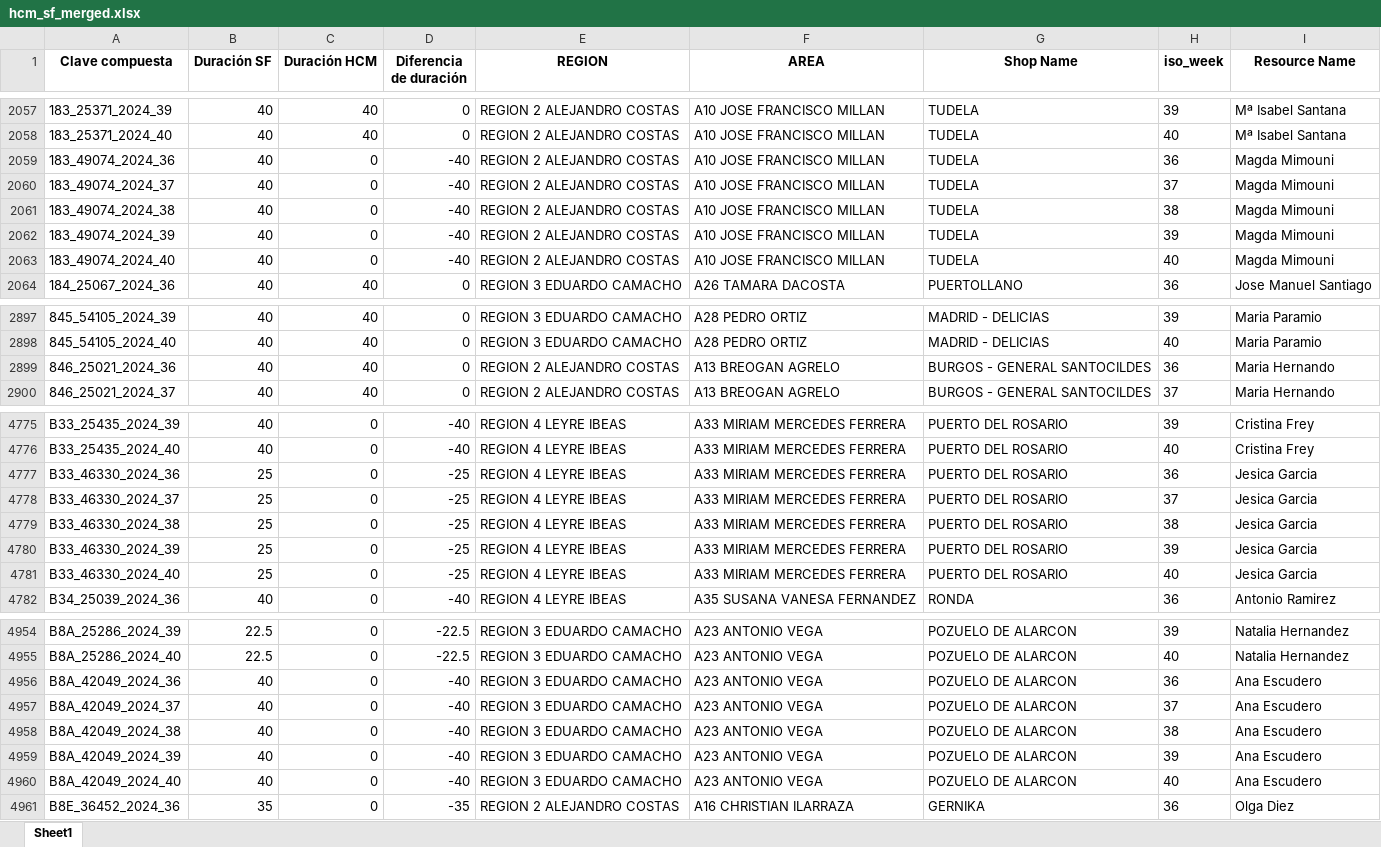
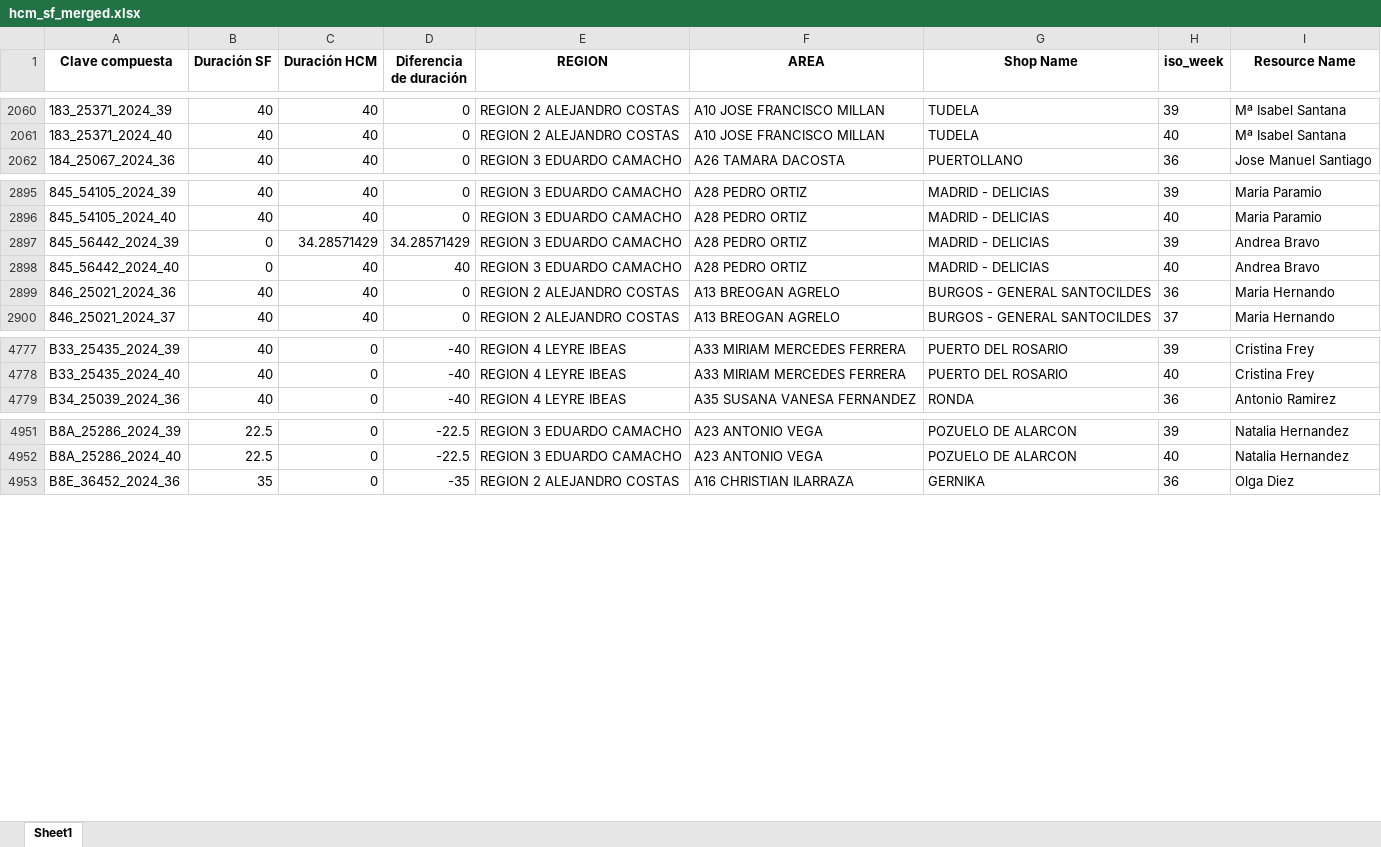
Before and after one commit to alisaleks/Agenda_App, an Excel workbook: hcm_sf_merged.xlsx, sheet Sheet1, drawn as a sheet; only a part is shown, gaps mark what is left out; values as stored, in another font and other column widths than the file's, no borders; removed rows and columns are numbered as before the commit, all else as after; the diff covers the shown part only; the diff names each change by its address in the sheet, - before the commit and + after, or states it on an @@ line.

Commit message:
Automatic dataset update

```diff
--- a/hcm_sf_merged.xlsx (sheet Sheet1)
+++ b/hcm_sf_merged.xlsx (sheet Sheet1)
-row 2059: 183_49074_2024_36 | 40 | 0 | -40 | REGION 2 ALEJANDRO COSTAS | A10 JOSE FRANCISCO MILLAN | TUDELA | 36 | Magda Mimouni
-row 2060: 183_49074_2024_37 | 40 | 0 | -40 | REGION 2 ALEJANDRO COSTAS | A10 JOSE FRANCISCO MILLAN | TUDELA | 37 | Magda Mimouni
-row 2061: 183_49074_2024_38 | 40 | 0 | -40 | REGION 2 ALEJANDRO COSTAS | A10 JOSE FRANCISCO MILLAN | TUDELA | 38 | Magda Mimouni
-row 2062: 183_49074_2024_39 | 40 | 0 | -40 | REGION 2 ALEJANDRO COSTAS | A10 JOSE FRANCISCO MILLAN | TUDELA | 39 | Magda Mimouni
-row 2063: 183_49074_2024_40 | 40 | 0 | -40 | REGION 2 ALEJANDRO COSTAS | A10 JOSE FRANCISCO MILLAN | TUDELA | 40 | Magda Mimouni
+row 2897: 845_56442_2024_39 | 0 | 34.28571429 | 34.28571429 | REGION 3 EDUARDO CAMACHO | A28 PEDRO ORTIZ | MADRID - DELICIAS | 39 | Andrea Bravo
+row 2898: 845_56442_2024_40 | 0 | 40 | 40 | REGION 3 EDUARDO CAMACHO | A28 PEDRO ORTIZ | MADRID - DELICIAS | 40 | Andrea Bravo
-row 4777: B33_46330_2024_36 | 25 | 0 | -25 | REGION 4 LEYRE IBEAS | A33 MIRIAM MERCEDES FERRERA | PUERTO DEL ROSARIO | 36 | Jesica Garcia
-row 4778: B33_46330_2024_37 | 25 | 0 | -25 | REGION 4 LEYRE IBEAS | A33 MIRIAM MERCEDES FERRERA | PUERTO DEL ROSARIO | 37 | Jesica Garcia
-row 4779: B33_46330_2024_38 | 25 | 0 | -25 | REGION 4 LEYRE IBEAS | A33 MIRIAM MERCEDES FERRERA | PUERTO DEL ROSARIO | 38 | Jesica Garcia
-row 4780: B33_46330_2024_39 | 25 | 0 | -25 | REGION 4 LEYRE IBEAS | A33 MIRIAM MERCEDES FERRERA | PUERTO DEL ROSARIO | 39 | Jesica Garcia
-row 4781: B33_46330_2024_40 | 25 | 0 | -25 | REGION 4 LEYRE IBEAS | A33 MIRIAM MERCEDES FERRERA | PUERTO DEL ROSARIO | 40 | Jesica Garcia
-row 4956: B8A_42049_2024_36 | 40 | 0 | -40 | REGION 3 EDUARDO CAMACHO | A23 ANTONIO VEGA | POZUELO DE ALARCON | 36 | Ana Escudero
-row 4957: B8A_42049_2024_37 | 40 | 0 | -40 | REGION 3 EDUARDO CAMACHO | A23 ANTONIO VEGA | POZUELO DE ALARCON | 37 | Ana Escudero
-row 4958: B8A_42049_2024_38 | 40 | 0 | -40 | REGION 3 EDUARDO CAMACHO | A23 ANTONIO VEGA | POZUELO DE ALARCON | 38 | Ana Escudero
-row 4959: B8A_42049_2024_39 | 40 | 0 | -40 | REGION 3 EDUARDO CAMACHO | A23 ANTONIO VEGA | POZUELO DE ALARCON | 39 | Ana Escudero
-row 4960: B8A_42049_2024_40 | 40 | 0 | -40 | REGION 3 EDUARDO CAMACHO | A23 ANTONIO VEGA | POZUELO DE ALARCON | 40 | Ana Escudero
```
Also changed, not shown: 7 added rows, 2 removed rows and 92 edited cells elsewhere in this sheet, 6 other files.
